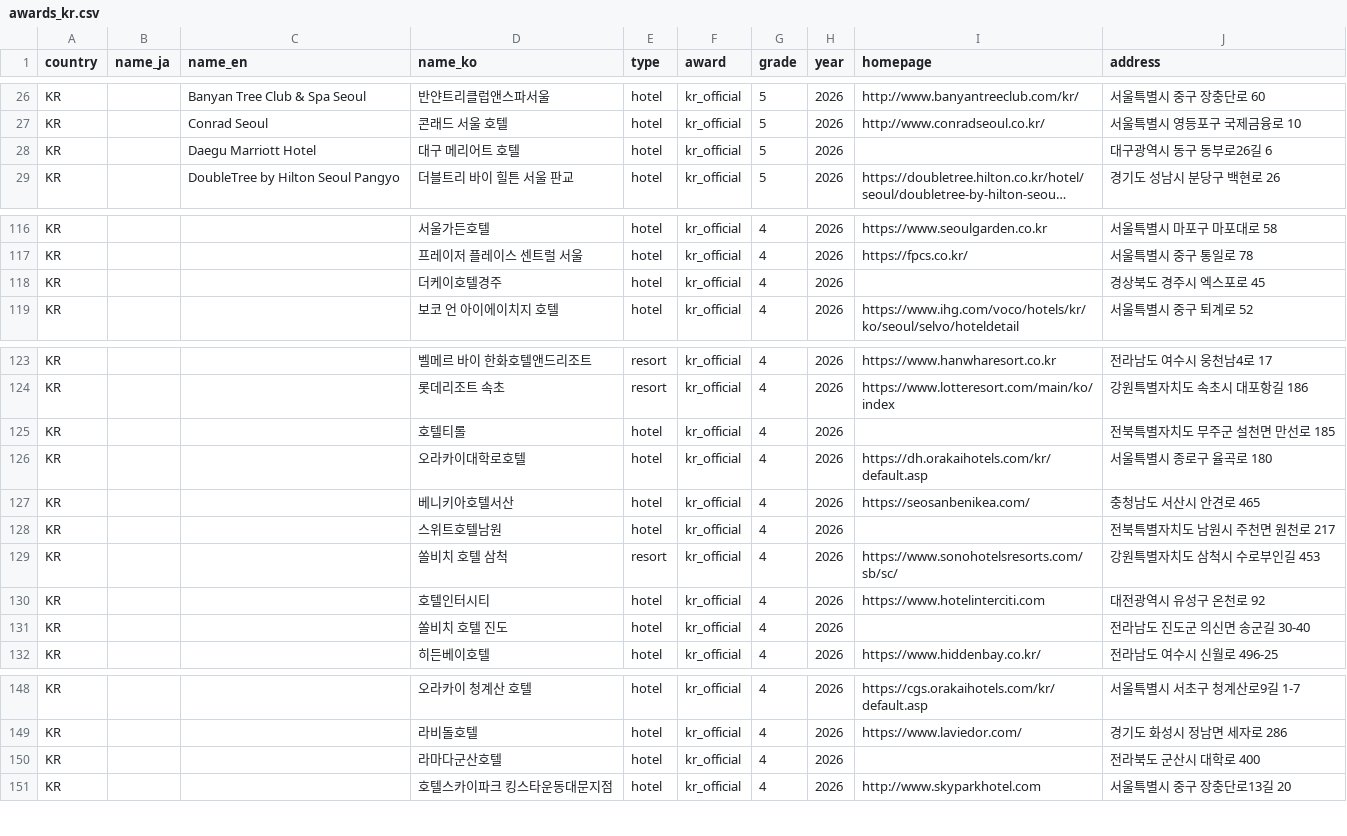
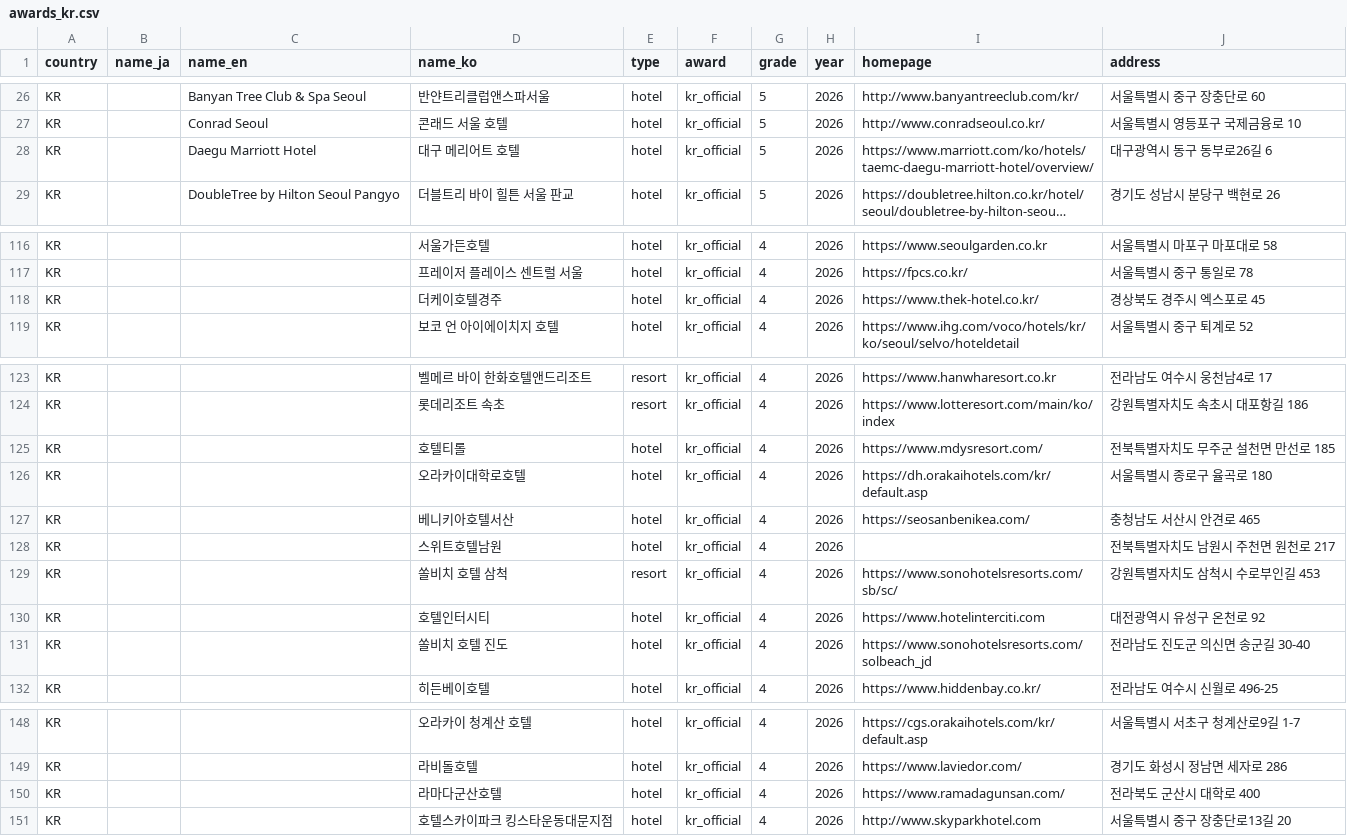
Before and after one commit to nyaosu072/hotel-research, a CSV file: data/awards_kr.csv, drawn as a sheet; only a part is shown, gaps mark what is left out; long unchanged cells end in …; the diff names each change by its address in the sheet, - before the commit and + after, or states it on an @@ line.

```diff
--- a/data/awards_kr.csv
+++ b/data/awards_kr.csv
-I28 (homepage): (empty)
+I28 (homepage): https://www.marriott.com/ko/hotels/taemc-daegu-marriott-hotel/overview/
-I118 (homepage): (empty)
+I118 (homepage): https://www.thek-hotel.co.kr/
-I125 (homepage): (empty)
+I125 (homepage): https://www.mdysresort.com/
-I131 (homepage): (empty)
+I131 (homepage): https://www.sonohotelsresorts.com/solbeach_jd
-I150 (homepage): (empty)
+I150 (homepage): https://www.ramadagunsan.com/
```
Also changed, not shown: data/awards_jp.csv, 3 other files.
